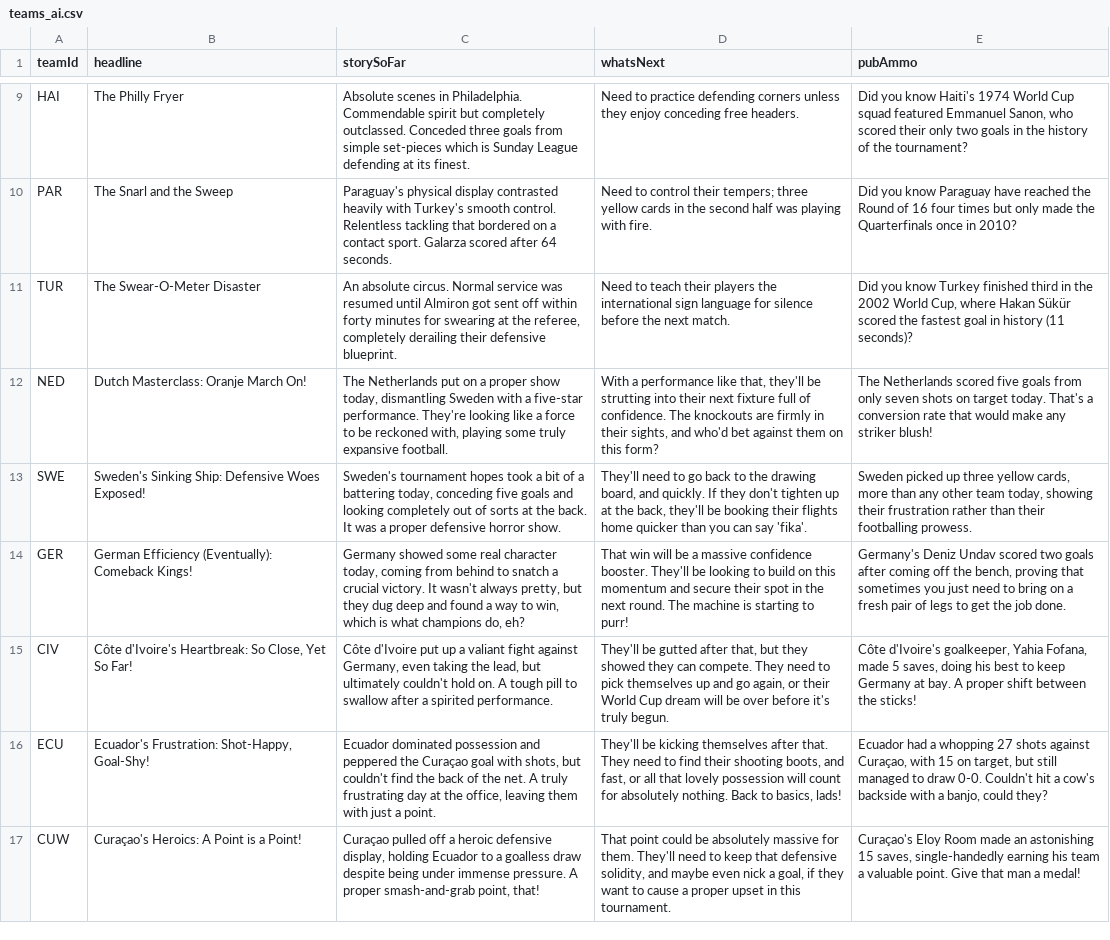
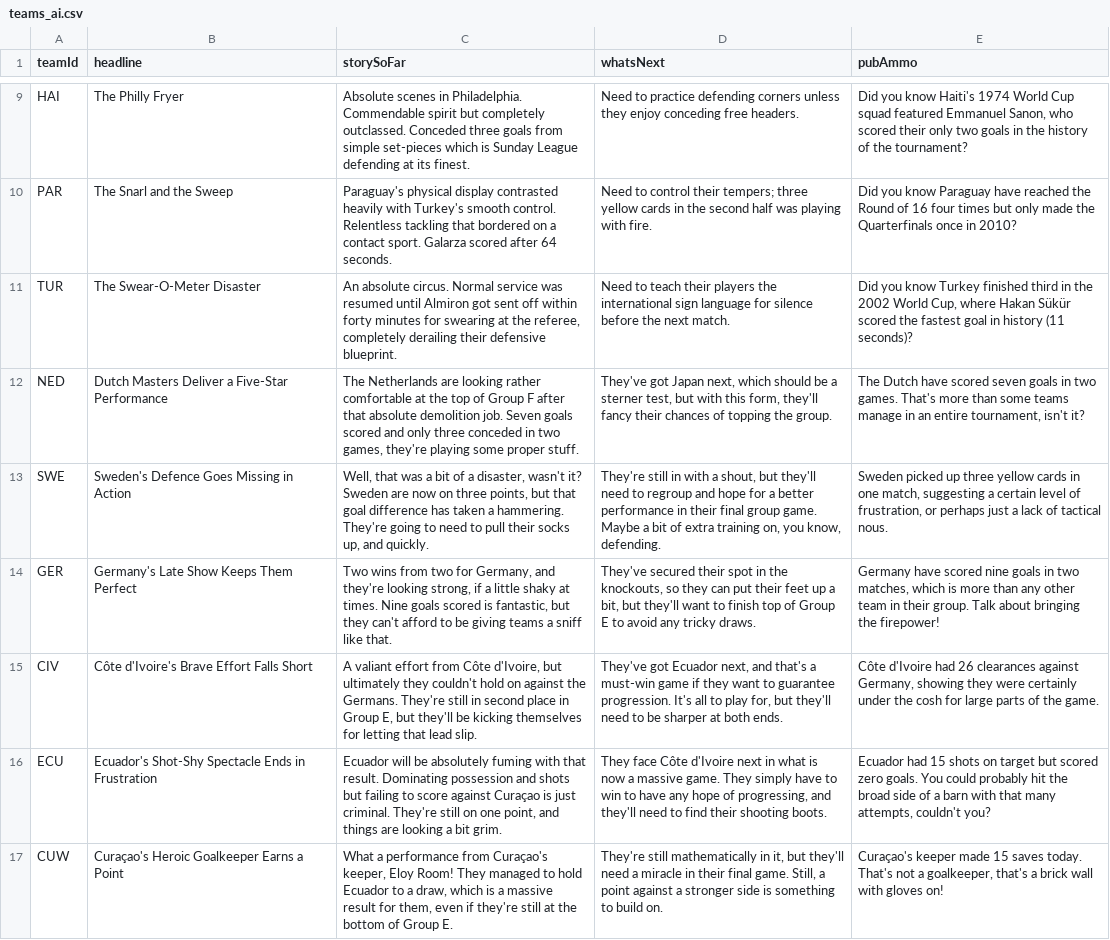
Before and after one commit to bhaisbhai/worldcup2026, a CSV file: public/assets/ai/csv/teams_ai.csv, drawn as a sheet; only a part is shown, gaps mark what is left out; the diff names each change by its address in the sheet, - before the commit and + after, or states it on an @@ line.

```diff
--- a/public/assets/ai/csv/teams_ai.csv
+++ b/public/assets/ai/csv/teams_ai.csv
-B12 (headline): Dutch Masterclass: Oranje March On!
+B12 (headline): Dutch Masters Deliver a Five-Star Performance
-C12 (storySoFar): The Netherlands put on a proper show today, dismantling Sweden with a five-star performance. They're looking like a force to be reckoned with, playing some truly expansive football.
+C12 (storySoFar): The Netherlands are looking rather comfortable at the top of Group F after that absolute demolition job. Seven goals scored and only three conceded in two games, they're playing some proper stuff.
-D12 (whatsNext): With a performance like that, they'll be strutting into their next fixture full of confidence. The knockouts are firmly in their sights, and who'd bet against them on this form?
+D12 (whatsNext): They've got Japan next, which should be a sterner test, but with this form, they'll fancy their chances of topping the group.
-E12 (pubAmmo): The Netherlands scored five goals from only seven shots on target today. That's a conversion rate that would make any striker blush!
+E12 (pubAmmo): The Dutch have scored seven goals in two games. That's more than some teams manage in an entire tournament, isn't it?
-B13 (headline): Sweden's Sinking Ship: Defensive Woes Exposed!
+B13 (headline): Sweden's Defence Goes Missing in Action
-C13 (storySoFar): Sweden's tournament hopes took a bit of a battering today, conceding five goals and looking completely out of sorts at the back. It was a proper defensive horror show.
+C13 (storySoFar): Well, that was a bit of a disaster, wasn't it? Sweden are now on three points, but that goal difference has taken a hammering. They're going to need to pull their socks up, and quickly.
-D13 (whatsNext): They'll need to go back to the drawing board, and quickly. If they don't tighten up at the back, they'll be booking their flights home quicker than you can say 'fika'.
+D13 (whatsNext): They're still in with a shout, but they'll need to regroup and hope for a better performance in their final group game. Maybe a bit of extra training on, you know, defending.
-E13 (pubAmmo): …three yellow cards, more than any other team today, showing their frustration rather than their footballing prowess.
+E13 (pubAmmo): …three yellow cards in one match, suggesting a certain level of frustration, or perhaps just a lack of tactical nous.
-B14 (headline): German Efficiency (Eventually): Comeback Kings!
+B14 (headline): Germany's Late Show Keeps Them Perfect
-C14 (storySoFar): Germany showed some real character today, coming from behind to snatch a crucial victory. It wasn't always pretty, but they dug deep and found a way to win, which is what champions do, eh?
+C14 (storySoFar): Two wins from two for Germany, and they're looking strong, if a little shaky at times. Nine goals scored is fantastic, but they can't afford to be giving teams a sniff like that.
-D14 (whatsNext): That win will be a massive confidence booster. They'll be looking to build on this momentum and secure their spot in the next round. The machine is starting to purr!
+D14 (whatsNext): They've secured their spot in the knockouts, so they can put their feet up a bit, but they'll want to finish top of Group E to avoid any tricky draws.
-E14 (pubAmmo): Germany's Deniz Undav scored two goals after coming off the bench, proving that sometimes you just need to bring on a fresh pair of legs to get the job done.
+E14 (pubAmmo): Germany have scored nine goals in two matches, which is more than any other team in their group. Talk about bringing the firepower!
-B15 (headline): Côte d'Ivoire's Heartbreak: So Close, Yet So Far!
+B15 (headline): Côte d'Ivoire's Brave Effort Falls Short
-C15 (storySoFar): Côte d'Ivoire put up a valiant fight against Germany, even taking the lead, but ultimately couldn't hold on. A tough pill to swallow after a spirited performance.
+C15 (storySoFar): A valiant effort from Côte d'Ivoire, but ultimately they couldn't hold on against the Germans. They're still in second place in Group E, but they'll be kicking themselves for letting that lead slip.
-D15 (whatsNext): They'll be gutted after that, but they showed they can compete. They need to pick themselves up and go again, or their World Cup dream will be over before it's truly begun.
+D15 (whatsNext): They've got Ecuador next, and that's a must-win game if they want to guarantee progression. It's all to play for, but they'll need to be sharper at both ends.
-E15 (pubAmmo): Côte d'Ivoire's goalkeeper, Yahia Fofana, made 5 saves, doing his best to keep Germany at bay. A proper shift between the sticks!
+E15 (pubAmmo): Côte d'Ivoire had 26 clearances against Germany, showing they were certainly under the cosh for large parts of the game.
-B16 (headline): Ecuador's Frustration: Shot-Happy, Goal-Shy!
+B16 (headline): Ecuador's Shot-Shy Spectacle Ends in Frustration
-C16 (storySoFar): Ecuador dominated possession and peppered the Curaçao goal with shots, but couldn't find the back of the net. A truly frustrating day at the office, leaving them with just a point.
+C16 (storySoFar): Ecuador will be absolutely fuming with that result. Dominating possession and shots but failing to score against Curaçao is just criminal. They're still on one point, and things are looking a bit grim.
-D16 (whatsNext): They'll be kicking themselves after that. They need to find their shooting boots, and fast, or all that lovely possession will count for absolutely nothing. Back to basics, lads!
+D16 (whatsNext): They face Côte d'Ivoire next in what is now a massive game. They simply have to win to have any hope of progressing, and they'll need to find their shooting boots.
-E16 (pubAmmo): Ecuador had a whopping 27 shots against Curaçao, with 15 on target, but still managed to draw 0-0. Couldn't hit a cow's backside with a banjo, could they?
+E16 (pubAmmo): Ecuador had 15 shots on target but scored zero goals. You could probably hit the broad side of a barn with that many attempts, couldn't you?
-B17 (headline): Curaçao's Heroics: A Point is a Point!
+B17 (headline): Curaçao's Heroic Goalkeeper Earns a Point
-C17 (storySoFar): Curaçao pulled off a heroic defensive display, holding Ecuador to a goalless draw despite being under immense pressure. A proper smash-and-grab point, that!
+C17 (storySoFar): What a performance from Curaçao's keeper, Eloy Room! They managed to hold Ecuador to a draw, which is a massive result for them, even if they're still at the bottom of Group E.
-D17 (whatsNext): That point could be absolutely massive for them. They'll need to keep that defensive solidity, and maybe even nick a goal, if they want to cause a proper upset in this tournament.
+D17 (whatsNext): They're still mathematically in it, but they'll need a miracle in their final game. Still, a point against a stronger side is something to build on.
-E17 (pubAmmo): Curaçao's Eloy Room made an astonishing 15 saves, single-handedly earning his team a valuable point. Give that man a medal!
+E17 (pubAmmo): Curaçao's keeper made 15 saves today. That's not a goalkeeper, that's a brick wall with gloves on!
```
Also changed, not shown: public/assets/ai/csv/days_ai.csv, public/assets/ai/csv/matches_ai.csv, 3 other files.
